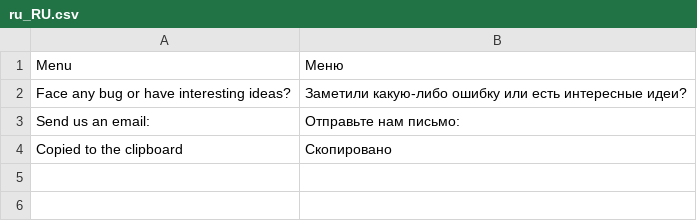
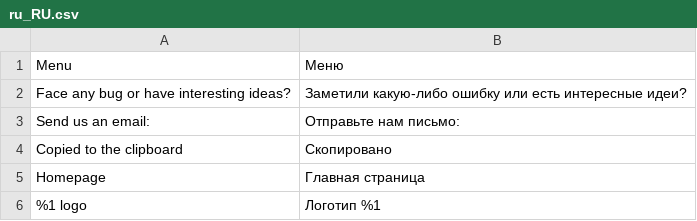
Before and after one commit to vchychuzhko/alcotimer, a CSV file: app/code/Awesome/Frontend/i18n/ru_RU.csv, drawn as a sheet; the diff names each change by its address in the sheet, - before the commit and + after, or states it on an @@ line.

```diff
--- a/app/code/Awesome/Frontend/i18n/ru_RU.csv
+++ b/app/code/Awesome/Frontend/i18n/ru_RU.csv
+row 5: Homepage | Главная страница
+row 6: %1 logo | Логотип %1
```
Also changed, not shown: app/code/Awesome/Framework/i18n/ru_RU.csv, app/code/Awesome/Framework/i18n/uk_UA.csv, 15 other files.
